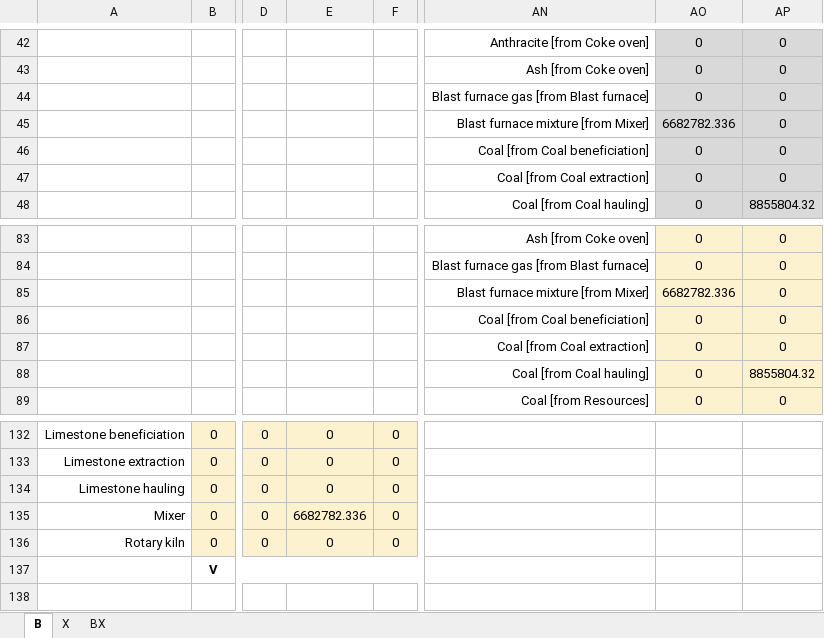
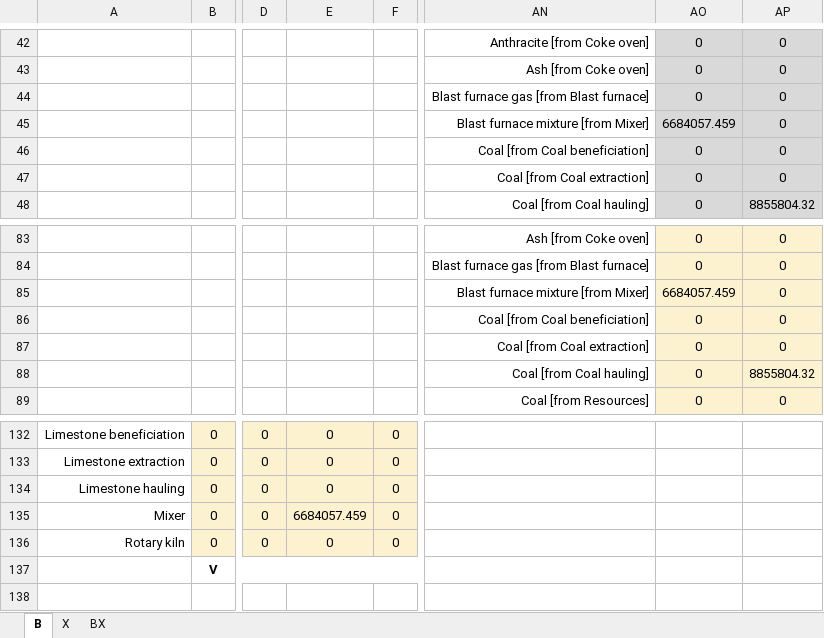
Before and after one commit to MatthewHeun/MaterialExergyPaper2025, an Excel workbook: data/BXCC.xlsx, sheet B, drawn as a sheet; only a part is shown, gaps mark what is left out; values as stored, in another font and other column widths than the file's, no borders; the diff names each change by its address in the sheet, - before the commit and + after, or states it on an @@ line.

Commit message:
Update to all data files.

```diff
--- a/data/BXCC.xlsx (sheet B)
+++ b/data/BXCC.xlsx (sheet B)
-AO45: 6682782.336
+AO45: 6684057.459
-AO85: 6682782.336
+AO85: 6684057.459
-E135: 6682782.336
+E135: 6684057.459
```
Also changed, not shown: sheet BX, data/ecc_supply_to_mcc.xlsx, data/eta_i.xlsx, 3 other files.
